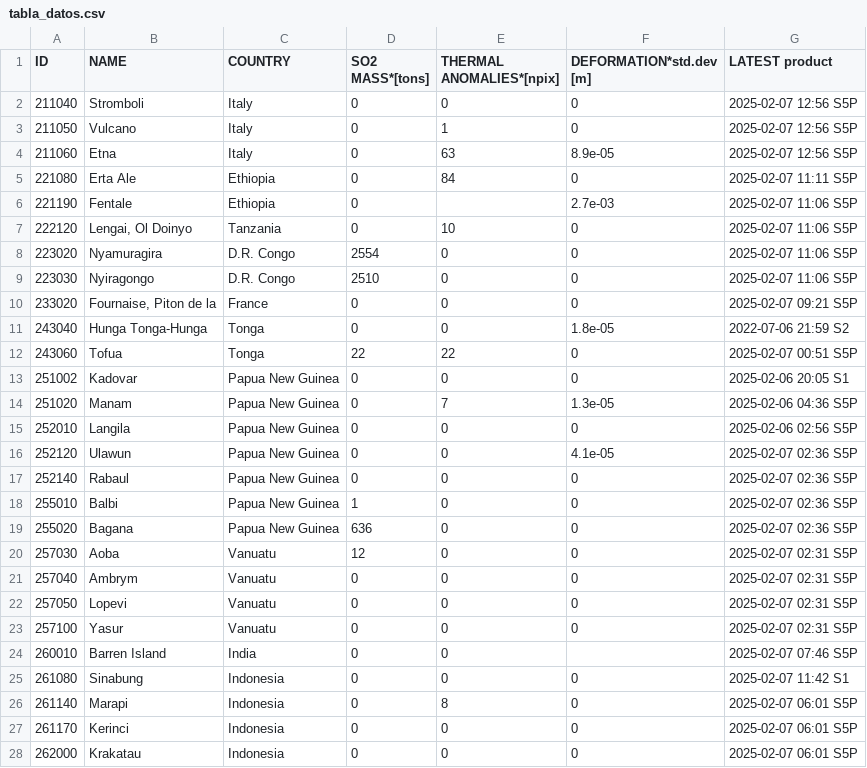
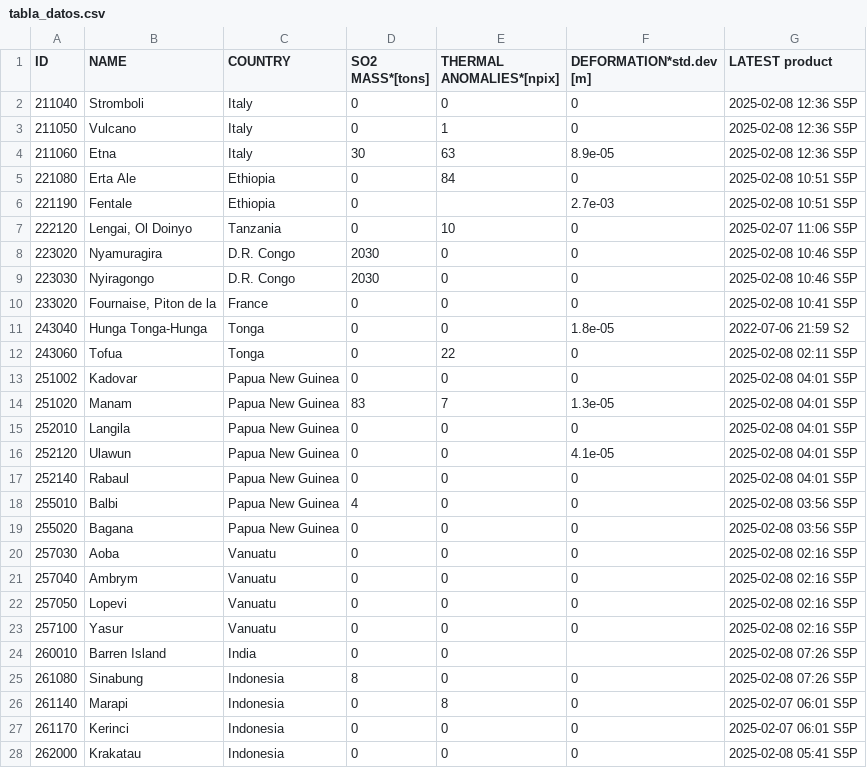
Before and after one commit to fuiyono/proyectos_etl, a CSV file: Obtencion de datos web scraping/tabla_datos.csv, drawn as a sheet; only a part is shown; the diff covers the shown part only.

Commit message:
Extracción de datos

```diff
--- a/Obtencion de datos web scraping/tabla_datos.csv
+++ b/Obtencion de datos web scraping/tabla_datos.csv
@@ -1,28 +1,28 @@
 ID,NAME,COUNTRY,SO2 MASS*[tons],THERMAL ANOMALIES*[npix],DEFORMATION*std.dev [m],LATEST product
-211040,Stromboli,Italy,0,0,0,2025-02-07 12:56 S5P
-211050,Vulcano,Italy,0,1,0,2025-02-07 12:56 S5P
-211060,Etna,Italy,0,63,8.9e-05,2025-02-07 12:56 S5P
-221080,Erta Ale,Ethiopia,0,84,0,2025-02-07 11:11 S5P
-221190,Fentale,Ethiopia,0,,2.7e-03,2025-02-07 11:06 S5P
+211040,Stromboli,Italy,0,0,0,2025-02-08 12:36 S5P
+211050,Vulcano,Italy,0,1,0,2025-02-08 12:36 S5P
+211060,Etna,Italy,30,63,8.9e-05,2025-02-08 12:36 S5P
+221080,Erta Ale,Ethiopia,0,84,0,2025-02-08 10:51 S5P
+221190,Fentale,Ethiopia,0,,2.7e-03,2025-02-08 10:51 S5P
 222120,"Lengai, Ol Doinyo",Tanzania,0,10,0,2025-02-07 11:06 S5P
-223020,Nyamuragira,D.R. Congo,2554,0,0,2025-02-07 11:06 S5P
-223030,Nyiragongo,D.R. Congo,2510,0,0,2025-02-07 11:06 S5P
-233020,"Fournaise, Piton de la",France,0,0,0,2025-02-07 09:21 S5P
+223020,Nyamuragira,D.R. Congo,2030,0,0,2025-02-08 10:46 S5P
+223030,Nyiragongo,D.R. Congo,2030,0,0,2025-02-08 10:46 S5P
+233020,"Fournaise, Piton de la",France,0,0,0,2025-02-08 10:41 S5P
 243040,Hunga Tonga-Hunga,Tonga,0,0,1.8e-05,2022-07-06 21:59 S2
-243060,Tofua,Tonga,22,22,0,2025-02-07 00:51 S5P
-251002,Kadovar,Papua New Guinea,0,0,0,2025-02-06 20:05 S1
-251020,Manam,Papua New Guinea,0,7,1.3e-05,2025-02-06 04:36 S5P
-252010,Langila,Papua New Guinea,0,0,0,2025-02-06 02:56 S5P
-252120,Ulawun,Papua New Guinea,0,0,4.1e-05,2025-02-07 02:36 S5P
-252140,Rabaul,Papua New Guinea,0,0,0,2025-02-07 02:36 S5P
-255010,Balbi,Papua New Guinea,1,0,0,2025-02-07 02:36 S5P
-255020,Bagana,Papua New Guinea,636,0,0,2025-02-07 02:36 S5P
-257030,Aoba,Vanuatu,12,0,0,2025-02-07 02:31 S5P
-257040,Ambrym,Vanuatu,0,0,0,2025-02-07 02:31 S5P
-257050,Lopevi,Vanuatu,0,0,0,2025-02-07 02:31 S5P
-257100,Yasur,Vanuatu,0,0,0,2025-02-07 02:31 S5P
-260010,Barren Island,India,0,0,,2025-02-07 07:46 S5P
-261080,Sinabung,Indonesia,0,0,0,2025-02-07 11:42 S1
+243060,Tofua,Tonga,0,22,0,2025-02-08 02:11 S5P
+251002,Kadovar,Papua New Guinea,0,0,0,2025-02-08 04:01 S5P
+251020,Manam,Papua New Guinea,83,7,1.3e-05,2025-02-08 04:01 S5P
+252010,Langila,Papua New Guinea,0,0,0,2025-02-08 04:01 S5P
+252120,Ulawun,Papua New Guinea,0,0,4.1e-05,2025-02-08 04:01 S5P
+252140,Rabaul,Papua New Guinea,0,0,0,2025-02-08 04:01 S5P
+255010,Balbi,Papua New Guinea,4,0,0,2025-02-08 03:56 S5P
+255020,Bagana,Papua New Guinea,0,0,0,2025-02-08 03:56 S5P
+257030,Aoba,Vanuatu,0,0,0,2025-02-08 02:16 S5P
+257040,Ambrym,Vanuatu,0,0,0,2025-02-08 02:16 S5P
+257050,Lopevi,Vanuatu,0,0,0,2025-02-08 02:16 S5P
+257100,Yasur,Vanuatu,0,0,0,2025-02-08 02:16 S5P
+260010,Barren Island,India,0,0,,2025-02-08 07:26 S5P
+261080,Sinabung,Indonesia,8,0,0,2025-02-08 07:26 S5P
 261140,Marapi,Indonesia,0,8,0,2025-02-07 06:01 S5P
 261170,Kerinci,Indonesia,0,0,0,2025-02-07 06:01 S5P
-262000,Krakatau,Indonesia,0,0,0,2025-02-07 06:01 S5P
+262000,Krakatau,Indonesia,0,0,0,2025-02-08 05:41 S5P
```
Also changed, not shown: 39 edited cells elsewhere in this file, 2 other files.
